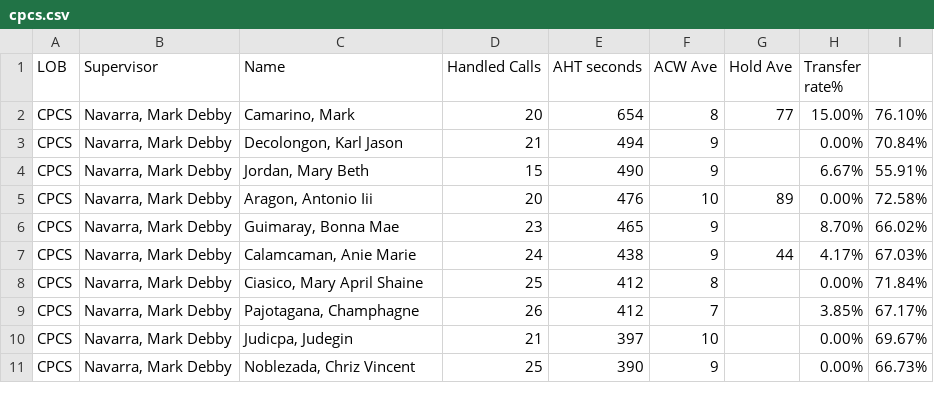
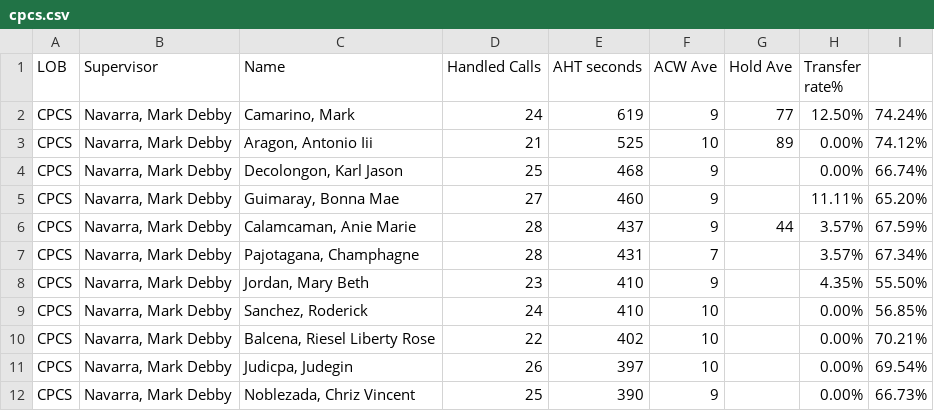
Before and after one commit to CGS-J/CPCS-AHT, a CSV file: cpcs.csv, drawn as a sheet; only a part is shown; the diff covers the shown part only.

```diff
--- a/cpcs.csv
+++ b/cpcs.csv
@@ -1,11 +1,12 @@
 LOB,Supervisor,Name ,Handled Calls ,AHT seconds,ACW Ave,Hold Ave,Transfer rate%,
-CPCS,"Navarra, Mark Debby","Camarino, Mark",20,654,8,77,15.00%,76.10%
-CPCS,"Navarra, Mark Debby","Decolongon, Karl Jason",21,494,9,,0.00%,70.84%
-CPCS,"Navarra, Mark Debby","Jordan, Mary Beth",15,490,9,,6.67%,55.91%
-CPCS,"Navarra, Mark Debby","Aragon, Antonio Iii",20,476,10,89,0.00%,72.58%
-CPCS,"Navarra, Mark Debby","Guimaray, Bonna Mae",23,465,9,,8.70%,66.02%
-CPCS,"Navarra, Mark Debby","Calamcaman, Anie Marie",24,438,9,44,4.17%,67.03%
-CPCS,"Navarra, Mark Debby","Ciasico, Mary April Shaine",25,412,8,,0.00%,71.84%
-CPCS,"Navarra, Mark Debby","Pajotagana, Champhagne",26,412,7,,3.85%,67.17%
-CPCS,"Navarra, Mark Debby","Judicpa, Judegin",21,397,10,,0.00%,69.67%
+CPCS,"Navarra, Mark Debby","Camarino, Mark",24,619,9,77,12.50%,74.24%
+CPCS,"Navarra, Mark Debby","Aragon, Antonio Iii",21,525,10,89,0.00%,74.12%
+CPCS,"Navarra, Mark Debby","Decolongon, Karl Jason",25,468,9,,0.00%,66.74%
+CPCS,"Navarra, Mark Debby","Guimaray, Bonna Mae",27,460,9,,11.11%,65.20%
+CPCS,"Navarra, Mark Debby","Calamcaman, Anie Marie",28,437,9,44,3.57%,67.59%
+CPCS,"Navarra, Mark Debby","Pajotagana, Champhagne",28,431,7,,3.57%,67.34%
+CPCS,"Navarra, Mark Debby","Jordan, Mary Beth",23,410,9,,4.35%,55.50%
+CPCS,"Navarra, Mark Debby","Sanchez, Roderick",24,410,10,,0.00%,56.85%
+CPCS,"Navarra, Mark Debby","Balcena, Riesel Liberty Rose",22,402,10,,0.00%,70.21%
+CPCS,"Navarra, Mark Debby","Judicpa, Judegin",26,397,10,,0.00%,69.54%
 CPCS,"Navarra, Mark Debby","Noblezada, Chriz Vincent",25,390,9,,0.00%,66.73%
```
Also changed, not shown: 1 removed row and 38 edited cells elsewhere in this file, cpcsAHT.csv, 1 other file.
